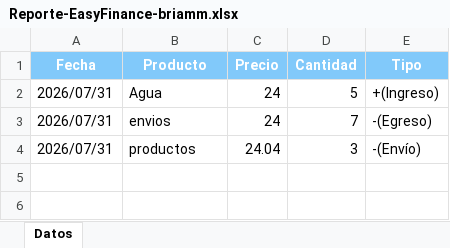
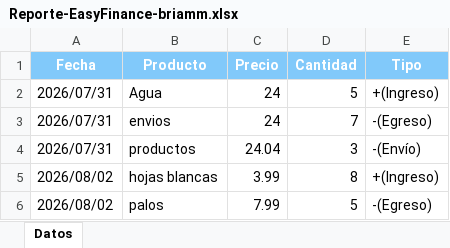
Before and after one commit to Briamlaww24/EasyFinance, an Excel workbook: Reporte-EasyFinance-briamm.xlsx, sheet Datos, drawn as a sheet; values as stored, in another font and other column widths than the file's, no borders; the diff names each change by its address in the sheet, - before the commit and + after, or states it on an @@ line.

```diff
--- a/Reporte-EasyFinance-briamm.xlsx (sheet Datos)
+++ b/Reporte-EasyFinance-briamm.xlsx (sheet Datos)
+row 5: 2026/08/02 | hojas blancas | 3.99 | 8 | +(Ingreso)
+row 6: 2026/08/02 | palos | 7.99 | 5 | -(Egreso)
```
Also changed, not shown: 3 other files.
